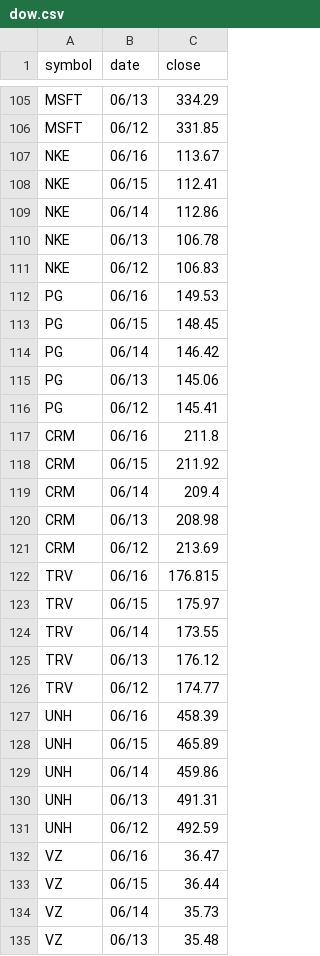
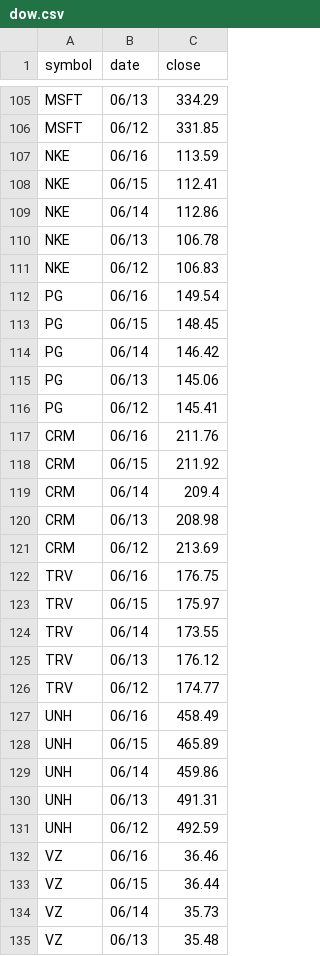
Before and after one commit to edoconnor/pierpoint, a CSV file: dow.csv, drawn as a sheet; only a part is shown, gaps mark what is left out; the diff covers the shown part only.

```diff
--- a/dow.csv
+++ b/dow.csv
@@ -106,3 +106,3 @@ MSFT,06/13,334.29
 MSFT,06/12,331.85
-NKE,06/16,113.67
+NKE,06/16,113.59
 NKE,06/15,112.41
@@ -111,3 +111,3 @@ NKE,06/13,106.78
 NKE,06/12,106.83
-PG,06/16,149.53
+PG,06/16,149.54
 PG,06/15,148.45
@@ -116,3 +116,3 @@ PG,06/13,145.06
 PG,06/12,145.41
-CRM,06/16,211.8
+CRM,06/16,211.76
 CRM,06/15,211.92
@@ -121,3 +121,3 @@ CRM,06/13,208.98
 CRM,06/12,213.69
-TRV,06/16,176.815
+TRV,06/16,176.75
 TRV,06/15,175.97
@@ -126,3 +126,3 @@ TRV,06/13,176.12
 TRV,06/12,174.77
-UNH,06/16,458.39
+UNH,06/16,458.49
 UNH,06/15,465.89
@@ -131,3 +131,3 @@ UNH,06/13,491.31
 UNH,06/12,492.59
-VZ,06/16,36.47
+VZ,06/16,36.46
 VZ,06/15,36.44
```
Also changed, not shown: 17 edited cells elsewhere in this file, 1 other file.
